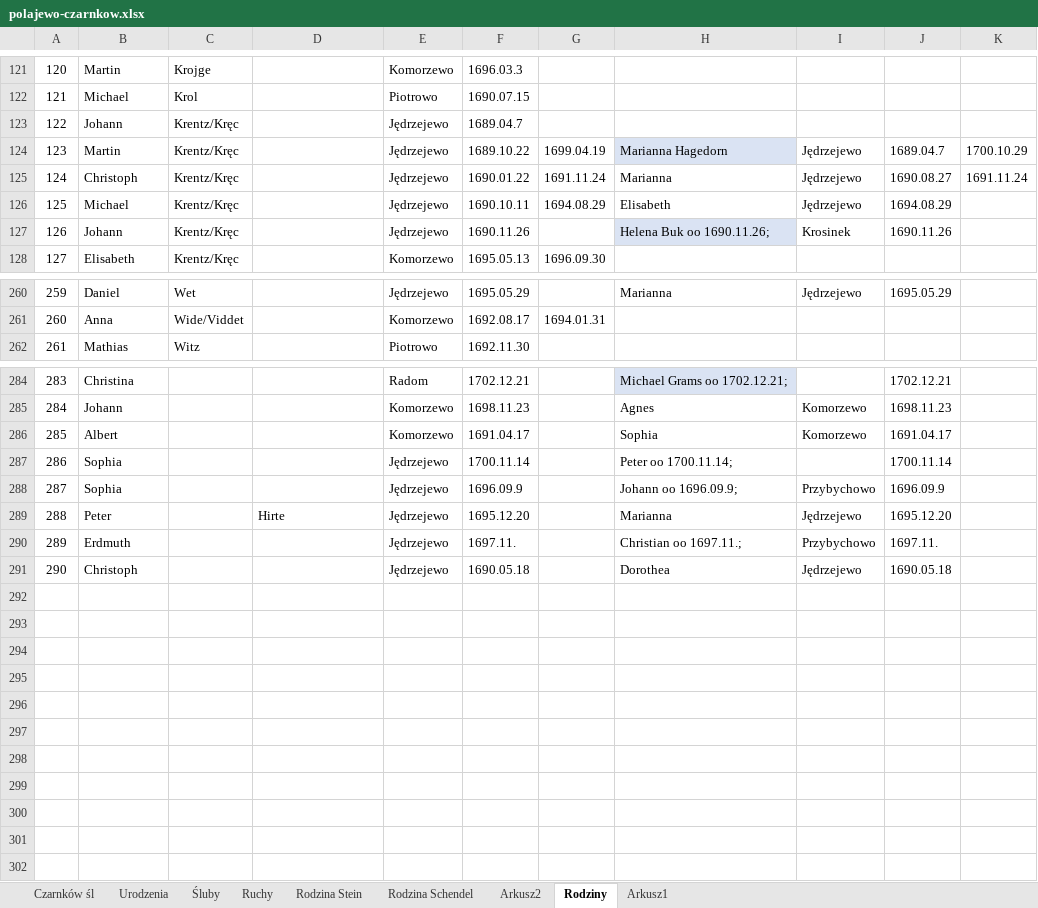
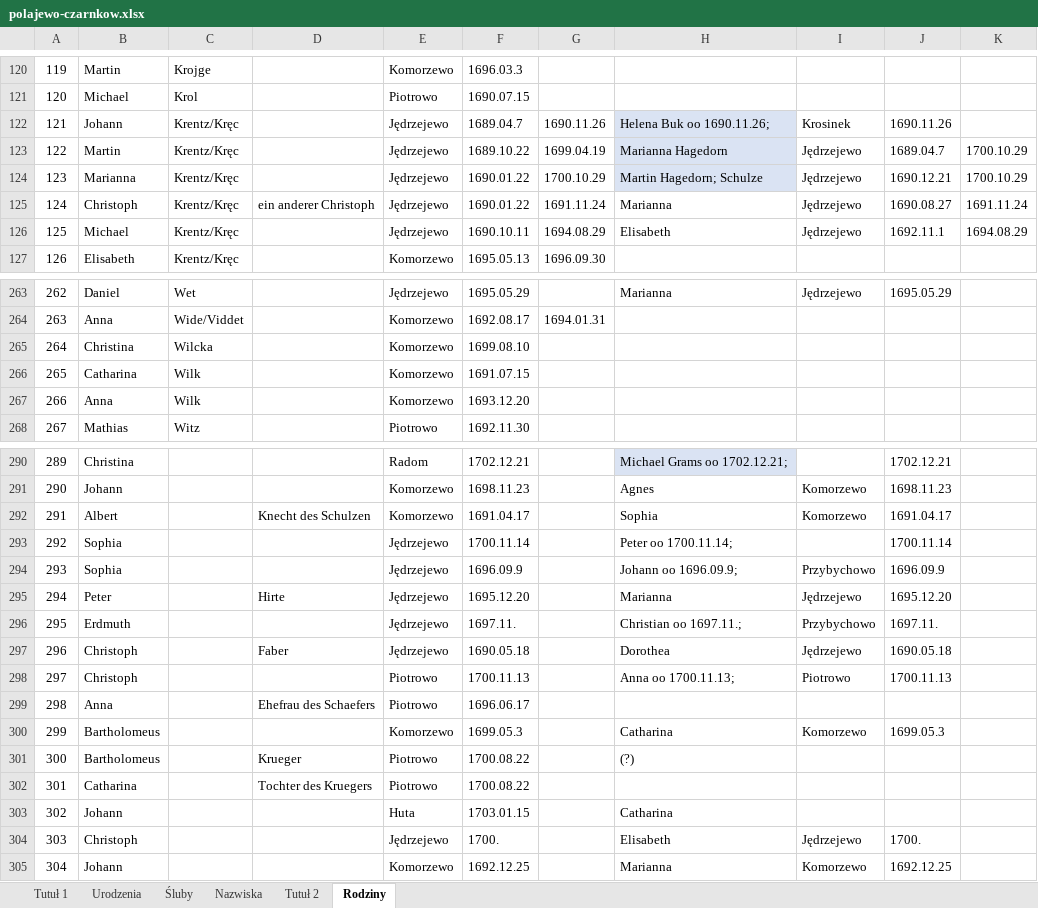
Before and after one commit to adamkrantz/homepage, an Excel workbook: bazy/parafie/polajewo-czarnkow.xlsx, sheet Rodziny, drawn as a sheet; only a part is shown, gaps mark what is left out; values as stored, in another font and other column widths than the file's, no borders; removed rows and columns are numbered as before the commit, all else as after; the diff covers the shown part only; the diff names each change by its address in the sheet, - before the commit and + after, or states it on an @@ line.

```diff
--- a/bazy/parafie/polajewo-czarnkow.xlsx (sheet Rodziny)
+++ b/bazy/parafie/polajewo-czarnkow.xlsx (sheet Rodziny)
-sheet tab: Czarnków śl
-sheet tab: Ruchy
-sheet tab: Rodzina Stein
-sheet tab: Rodzina Schendel
-sheet tab: Arkusz2
-sheet tab: Arkusz1
+sheet tab: Tutuł 1
+sheet tab: Nazwiska
+sheet tab: Tutuł 2
@@ column A renumbered between rows 56 and 297 @@
-G122: (empty)
+G122: 1690.11.26
-H122: (empty)
+H122: Helena Buk oo 1690.11.26;
-H122 fill: none
+H122 fill: #DAE3F3
-I122: (empty)
+I122: Krosinek
-J122: (empty)
+J122: 1690.11.26
+row 124: 123 | Marianna | Krentz/Kręc |  | Jędrzejewo | 1690.01.22 | 1700.10.29 | Martin Hagedorn; Schulze | Jędrzejewo | 1690.12.21 | 1700.10.29
-D125: (empty)
+D125: ein anderer Christoph
-J126: 1694.08.29
+J126: 1692.11.1
-K126: (empty)
+K126: 1694.08.29
-row 127: 126 | Johann | Krentz/Kręc |  | Jędrzejewo | 1690.11.26 |  | Helena Buk oo 1690.11.26; | Krosinek | 1690.11.26
+row 265: 264 | Christina | Wilcka |  | Komorzewo | 1699.08.10
+row 266: 265 | Catharina | Wilk |  | Komorzewo | 1691.07.15
+row 267: 266 | Anna | Wilk |  | Komorzewo | 1693.12.20
-D292: (empty)
+D292: Knecht des Schulzen
-D297: (empty)
+D297: Faber
+row 298: 297 | Christoph |  |  | Piotrowo | 1700.11.13 |  | Anna oo 1700.11.13; | Piotrowo | 1700.11.13
+row 299: 298 | Anna |  | Ehefrau des Schaefers | Piotrowo | 1696.06.17
+row 300: 299 | Bartholomeus |  |  | Komorzewo | 1699.05.3 |  | Catharina | Komorzewo | 1699.05.3
+row 301: 300 | Bartholomeus |  | Krueger | Piotrowo | 1700.08.22 |  | (?)
+row 302: 301 | Catharina |  | Tochter des Kruegers | Piotrowo | 1700.08.22
+row 303: 302 | Johann |  |  | Huta | 1703.01.15 |  | Catharina
+row 304: 303 | Christoph |  |  | Jędrzejewo | 1700. |  | Elisabeth | Jędrzejewo | 1700.
+row 305: 304 | Johann |  |  | Komorzewo | 1692.12.25 |  | Marianna | Komorzewo | 1692.12.25
```
Also changed, not shown: 5 added rows, 2 removed rows, 1 moved row, 53 edited cells and cell formats elsewhere in this sheet, sheet Urodzenia, sheet Śluby, bazy/parafie/boruszyn.xlsx, bazy/parafie/gross kotten.xlsx, 13 other files.
